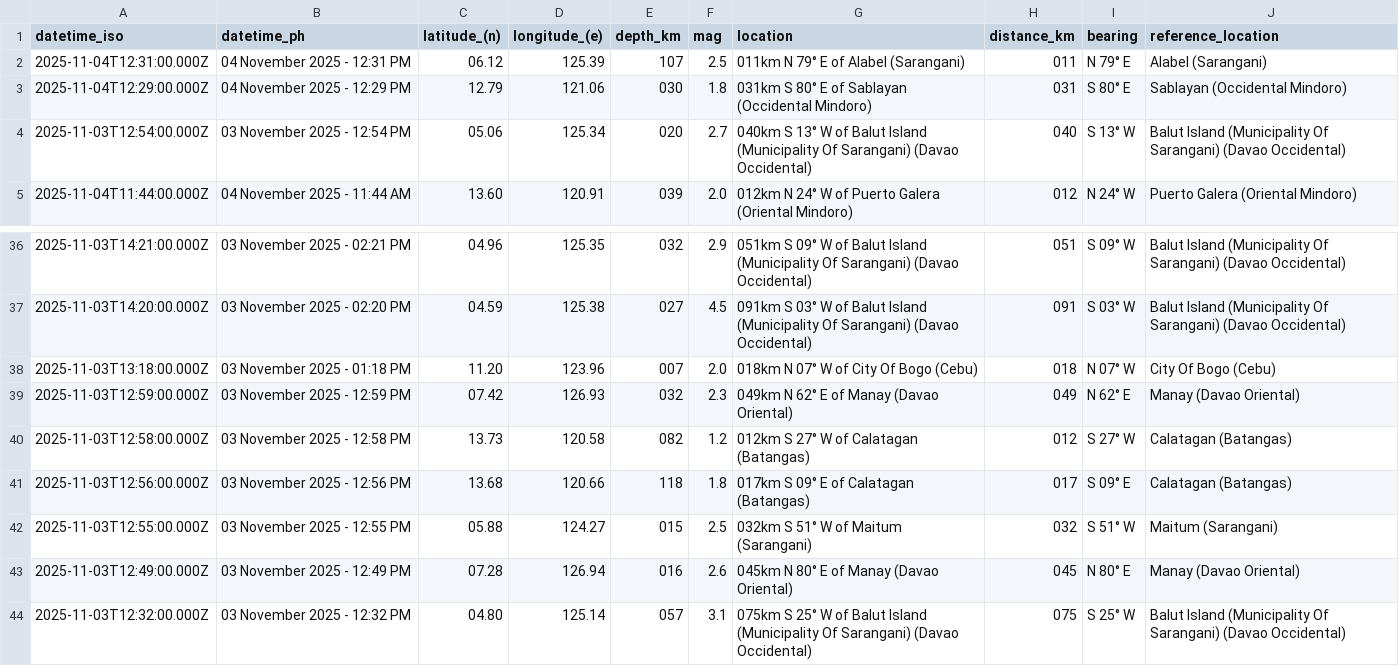
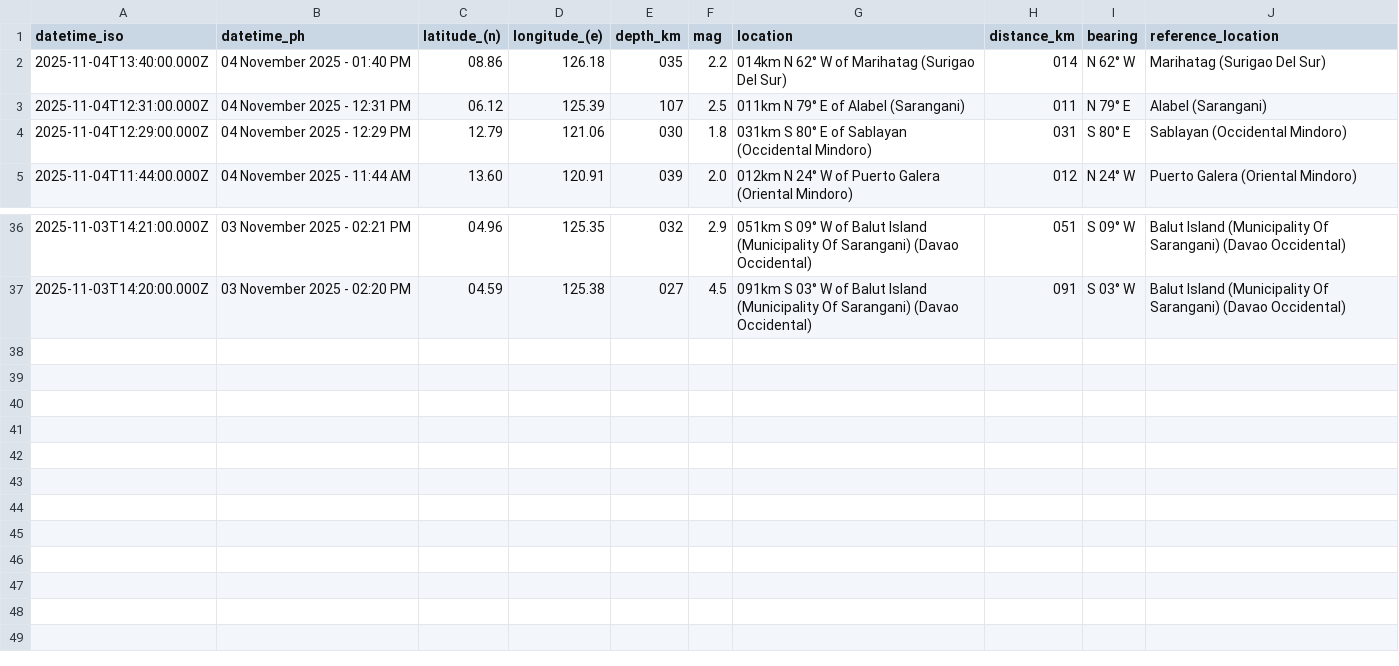
Before and after one commit to chamthesleeptalker/earthquake-tracker, a CSV file: earthquakes_past_24_hours.csv, drawn as a sheet; only a part is shown, gaps mark what is left out; removed rows and columns are numbered as before the commit, all else as after; the diff names each change by its address in the sheet, - before the commit and + after, or states it on an @@ line.

```diff
--- a/earthquakes_past_24_hours.csv
+++ b/earthquakes_past_24_hours.csv
+row 2: 2025-11-04T13:40:00.000Z | 04 November 2025 - 01:40 PM | 08.86 | 126.18 | 035 | 2.2 | 014km N 62° W of Marihatag (Surigao Del Sur) | 014 | N 62° W | Marihatag (Surigao Del Sur)
-row 4: 2025-11-03T12:54:00.000Z | 03 November 2025 - 12:54 PM | 05.06 | 125.34 | 020 | 2.7 | 040km S 13° W of Balut Island (Municipality Of Sarangani) (Davao Occidental) | 040 | S 13° W | Balut Island (Municipality Of Sarangani) (Davao Occidental)
-row 38: 2025-11-03T13:18:00.000Z | 03 November 2025 - 01:18 PM | 11.20 | 123.96 | 007 | 2.0 | 018km N 07° W of City Of Bogo (Cebu) | 018 | N 07° W | City Of Bogo (Cebu)
-row 39: 2025-11-03T12:59:00.000Z | 03 November 2025 - 12:59 PM | 07.42 | 126.93 | 032 | 2.3 | 049km N 62° E of Manay (Davao Oriental) | 049 | N 62° E | Manay (Davao Oriental)
-row 40: 2025-11-03T12:58:00.000Z | 03 November 2025 - 12:58 PM | 13.73 | 120.58 | 082 | 1.2 | 012km S 27° W of Calatagan (Batangas) | 012 | S 27° W | Calatagan (Batangas)
-row 41: 2025-11-03T12:56:00.000Z | 03 November 2025 - 12:56 PM | 13.68 | 120.66 | 118 | 1.8 | 017km S 09° E of Calatagan (Batangas) | 017 | S 09° E | Calatagan (Batangas)
-row 42: 2025-11-03T12:55:00.000Z | 03 November 2025 - 12:55 PM | 05.88 | 124.27 | 015 | 2.5 | 032km S 51° W of Maitum (Sarangani) | 032 | S 51° W | Maitum (Sarangani)
-row 43: 2025-11-03T12:49:00.000Z | 03 November 2025 - 12:49 PM | 07.28 | 126.94 | 016 | 2.6 | 045km N 80° E of Manay (Davao Oriental) | 045 | N 80° E | Manay (Davao Oriental)
-row 44: 2025-11-03T12:32:00.000Z | 03 November 2025 - 12:32 PM | 04.80 | 125.14 | 057 | 3.1 | 075km S 25° W of Balut Island (Municipality Of Sarangani) (Davao Occidental) | 075 | S 25° W | Balut Island (Municipality Of Sarangani) (Davao Occidental)
```
Also changed, not shown: earthquakes.csv, earthquakes_past_7_days.csv, 5 other files.
